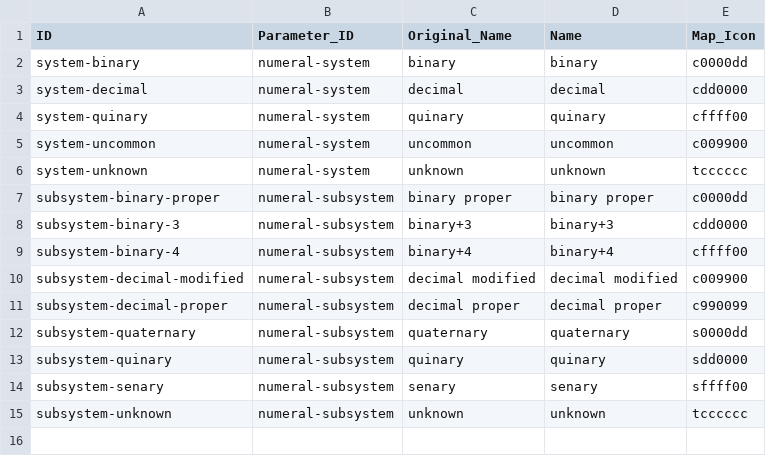
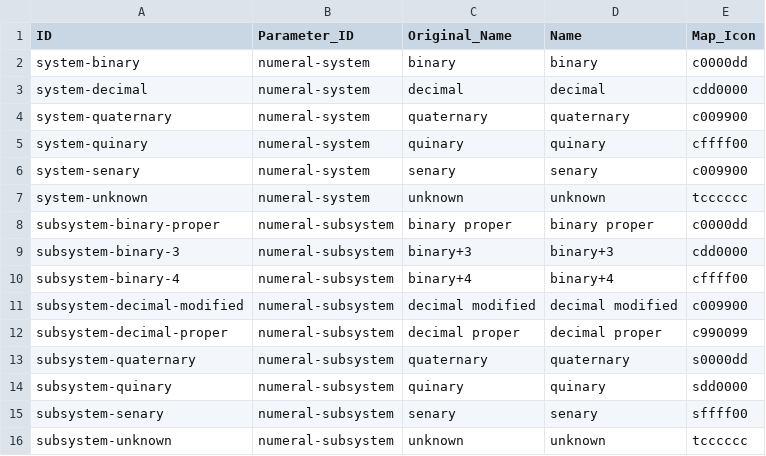
Before and after one commit to cldf-datasets/barlownumeralsystems, a CSV file: etc/codes.csv, drawn as a sheet.

Commit message:
Split "uncommon" into "quaternary" and "senary"

```diff
--- a/etc/codes.csv
+++ b/etc/codes.csv
@@ -3,4 +3,5 @@ system-binary,numeral-system,binary,binary,c0000dd
 system-decimal,numeral-system,decimal,decimal,cdd0000
+system-quaternary,numeral-system,quaternary,quaternary,c009900
 system-quinary,numeral-system,quinary,quinary,cffff00
-system-uncommon,numeral-system,uncommon,uncommon,c009900
+system-senary,numeral-system,senary,senary,c009900
 system-unknown,numeral-system,unknown,unknown,tcccccc
```
